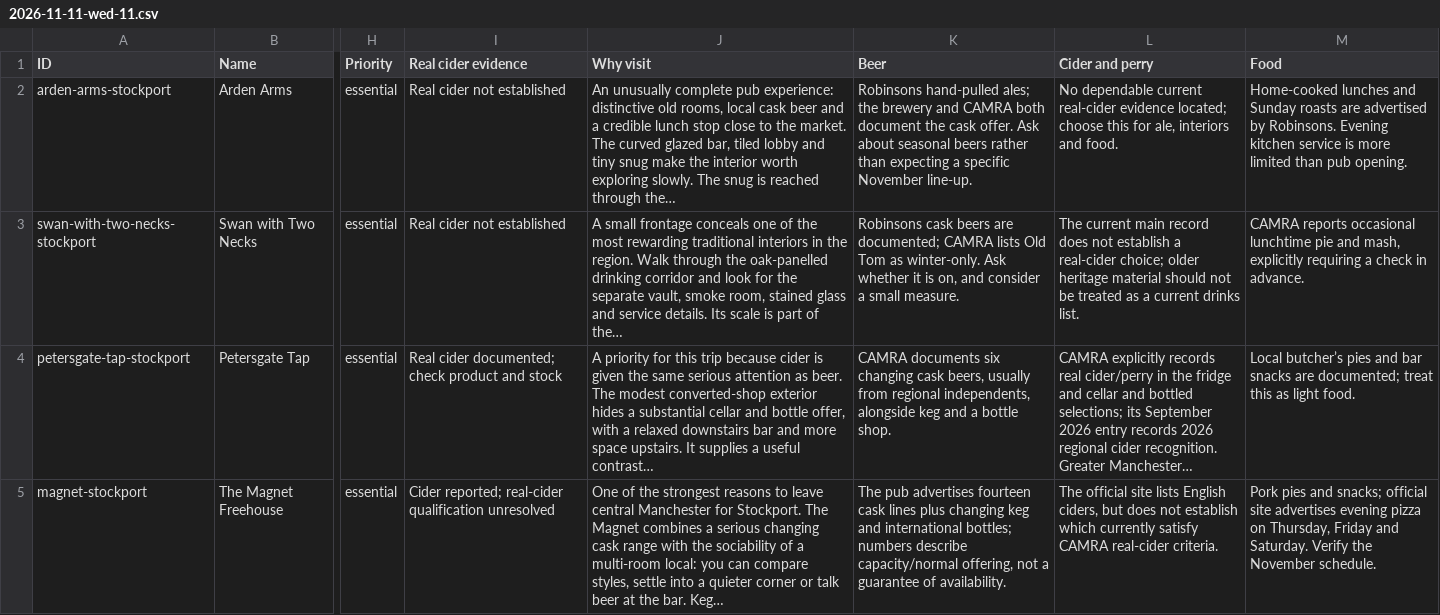
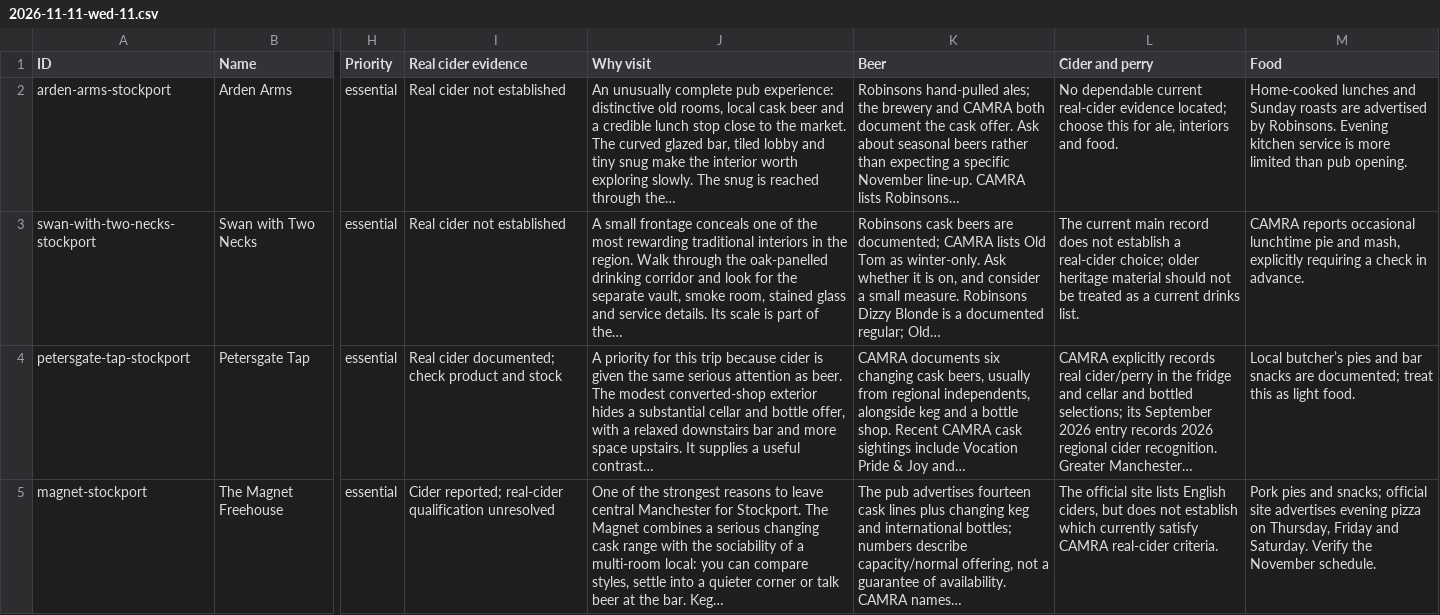
Before and after one commit to grove/beer-trip-2026, a CSV file: maps/google-my-maps/2026-11-11-wed-11.csv, drawn as a sheet; only a part is shown, gaps mark what is left out; the diff names each change by its address in the sheet, - before the commit and + after, or states it on an @@ line.

```diff
--- a/maps/google-my-maps/2026-11-11-wed-11.csv
+++ b/maps/google-my-maps/2026-11-11-wed-11.csv
-K2 (Beer): …November line-up.
+K2 (Beer): …November line-up. CAMRA lists Robinsons…
-K3 (Beer): …small measure.
+K3 (Beer): …small measure. Robinsons Dizzy Blonde is a documented regular; Old…
-K4 (Beer): …bottle shop.
+K4 (Beer): …bottle shop. Recent CAMRA cask sightings include Vocation Pride & Joy and…
-K5 (Beer): …of availability.
+K5 (Beer): …of availability. CAMRA names…
```
Also changed, not shown: maps/google-my-maps/2026-11-10-tue-10.csv, maps/google-my-maps/2026-11-12-thu-12.csv, 3 other files.
